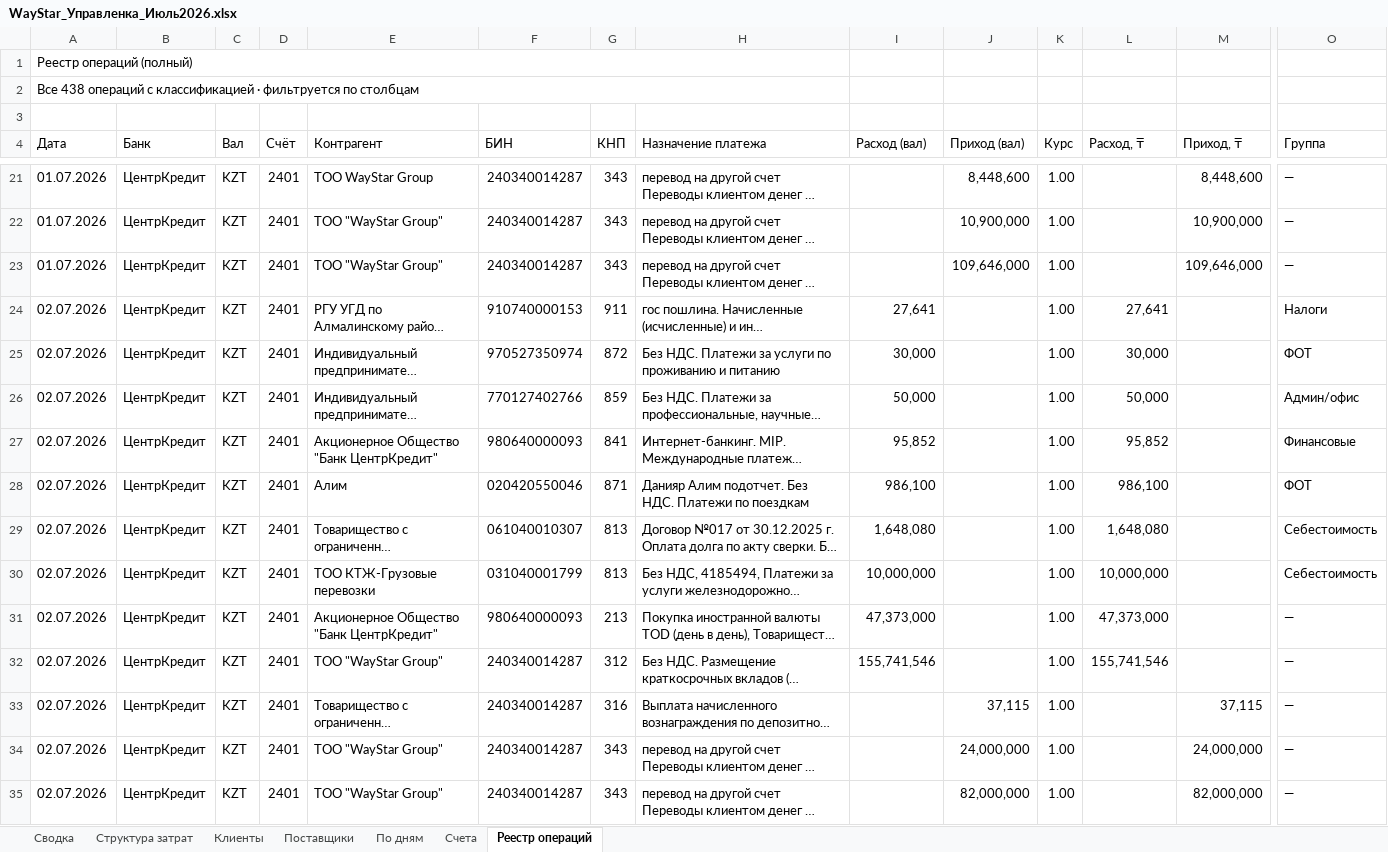
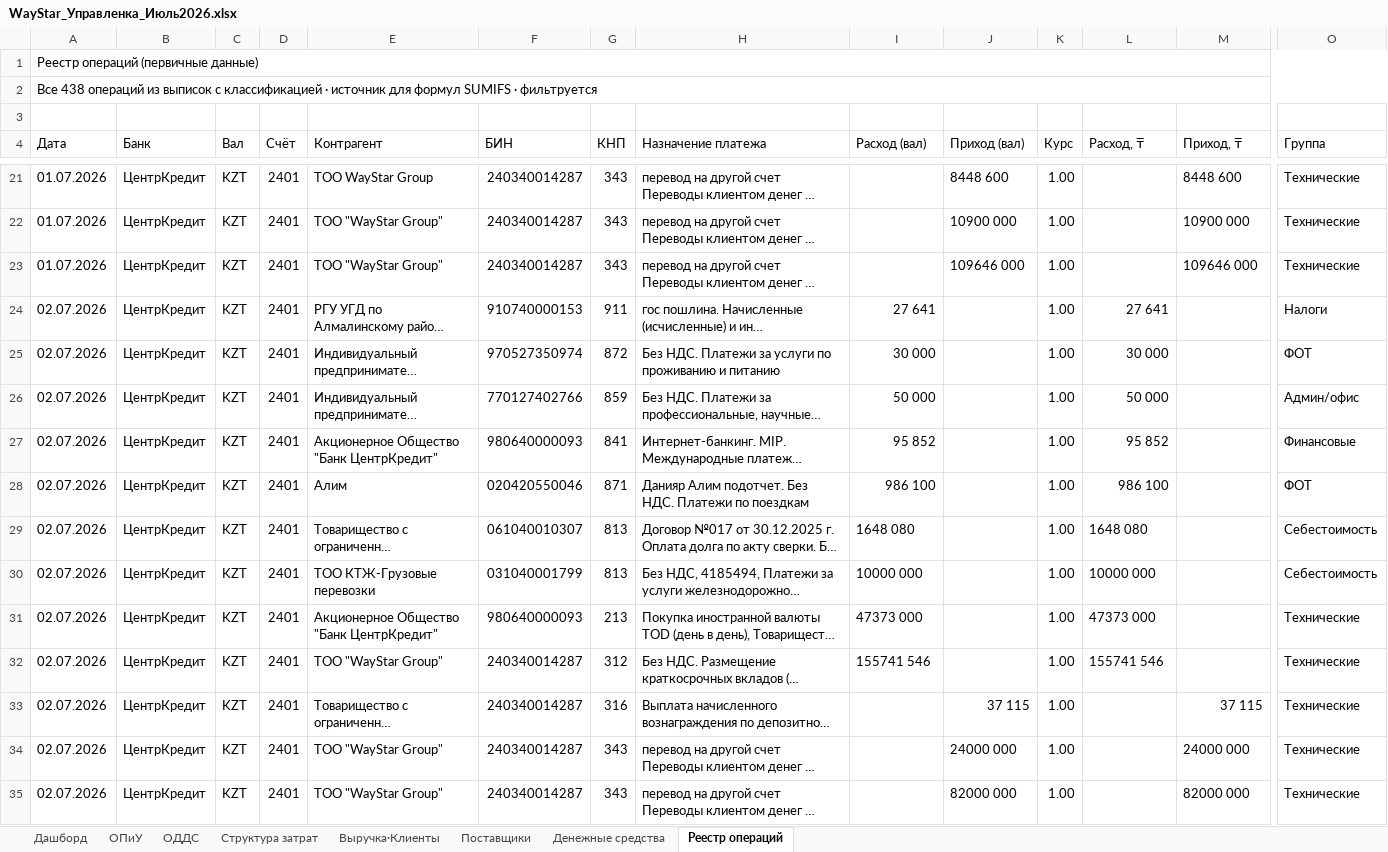
Before and after one commit to aoobakirov/board-presentation, an Excel workbook: waystar-management-report/WayStar_Управленка_Июль2026.xlsx, sheet Реестр операций, drawn as a sheet; only a part is shown, gaps mark what is left out; long unchanged cells end in …; values as stored, in another font and other column widths than the file's, no cell formats; the diff covers the shown part only; the diff names each change by its address in the sheet, - before the commit and + after, or states it on an @@ line.

```diff
--- a/waystar-management-report/WayStar_Управленка_Июль2026.xlsx (sheet Реестр операций)
+++ b/waystar-management-report/WayStar_Управленка_Июль2026.xlsx (sheet Реестр операций)
-sheet tab: Сводка
+sheet tab: Дашборд
-sheet tab: Клиенты
+sheet tab: ОДДС
-sheet tab: По дням
+sheet tab: Выручка·Клиенты
-sheet tab: Счета
+sheet tab: ОПиУ
+sheet tab: Денежные средства
@@ sheet tab order changed: Дашборд | ОПиУ | ОДДС | Структура затрат | Выручка·Клиенты | Поставщики | Денежные средства | Реестр операций @@
-A1 (Дата): Реестр операций (полный)
+A1 (Дата): Реестр операций (первичные данные)
-A1:H1 merged
+A1:P1 merged
-A2 (Дата): …438 операций с классификацией · фильтруется по столбцам
+A2 (Дата): …438 операций из выписок с классификацией · источник для формул SUMIFS · фильтруется
-A2:H2 merged
+A2:P2 merged
-J21 (Приход (вал)): 8,448,600
+J21 (Приход (вал)): 8448 600
-M21 (Приход, ₸): 8,448,600
+M21 (Приход, ₸): 8448 600
-O21:O23 (Группа): —
+O21:O23 (Группа): Технические
-J22 (Приход (вал)): 10,900,000
+J22 (Приход (вал)): 10900 000
-M22 (Приход, ₸): 10,900,000
+M22 (Приход, ₸): 10900 000
-J23 (Приход (вал)): 109,646,000
+J23 (Приход (вал)): 109646 000
-M23 (Приход, ₸): 109,646,000
+M23 (Приход, ₸): 109646 000
-I24 (Расход (вал)): 27,641
+I24 (Расход (вал)): 27 641
-L24 (Расход, ₸): 27,641
+L24 (Расход, ₸): 27 641
-I25 (Расход (вал)): 30,000
+I25 (Расход (вал)): 30 000
-L25 (Расход, ₸): 30,000
+L25 (Расход, ₸): 30 000
-I26 (Расход (вал)): 50,000
+I26 (Расход (вал)): 50 000
-L26 (Расход, ₸): 50,000
+L26 (Расход, ₸): 50 000
-I27 (Расход (вал)): 95,852
+I27 (Расход (вал)): 95 852
-L27 (Расход, ₸): 95,852
+L27 (Расход, ₸): 95 852
-I28 (Расход (вал)): 986,100
+I28 (Расход (вал)): 986 100
-L28 (Расход, ₸): 986,100
+L28 (Расход, ₸): 986 100
-I29 (Расход (вал)): 1,648,080
+I29 (Расход (вал)): 1648 080
-L29 (Расход, ₸): 1,648,080
+L29 (Расход, ₸): 1648 080
-I30 (Расход (вал)): 10,000,000
+I30 (Расход (вал)): 10000 000
-L30 (Расход, ₸): 10,000,000
+L30 (Расход, ₸): 10000 000
-I31 (Расход (вал)): 47,373,000
+I31 (Расход (вал)): 47373 000
-L31 (Расход, ₸): 47,373,000
+L31 (Расход, ₸): 47373 000
-O31:O35 (Группа): —
+O31:O35 (Группа): Технические
-I32 (Расход (вал)): 155,741,546
+I32 (Расход (вал)): 155741 546
-L32 (Расход, ₸): 155,741,546
+L32 (Расход, ₸): 155741 546
-J33 (Приход (вал)): 37,115
+J33 (Приход (вал)): 37 115
-M33 (Приход, ₸): 37,115
+M33 (Приход, ₸): 37 115
-J34 (Приход (вал)): 24,000,000
+J34 (Приход (вал)): 24000 000
-M34 (Приход, ₸): 24,000,000
+M34 (Приход, ₸): 24000 000
-J35 (Приход (вал)): 82,000,000
+J35 (Приход (вал)): 82000 000
-M35 (Приход, ₸): 82,000,000
+M35 (Приход, ₸): 82000 000
```
Also changed, not shown: 1012 edited cells elsewhere in this sheet, sheet Структура затрат, sheet Выручка·Клиенты, sheet ОДДС, sheet Дашборд, sheet Поставщики, cell formats.
